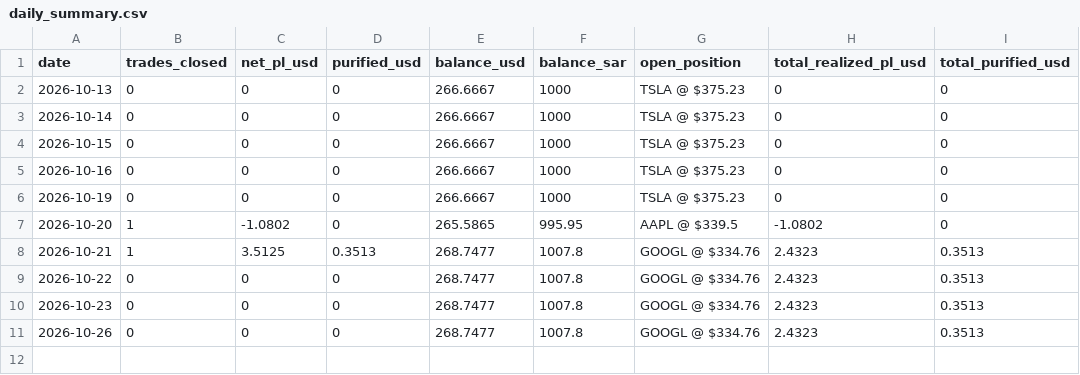
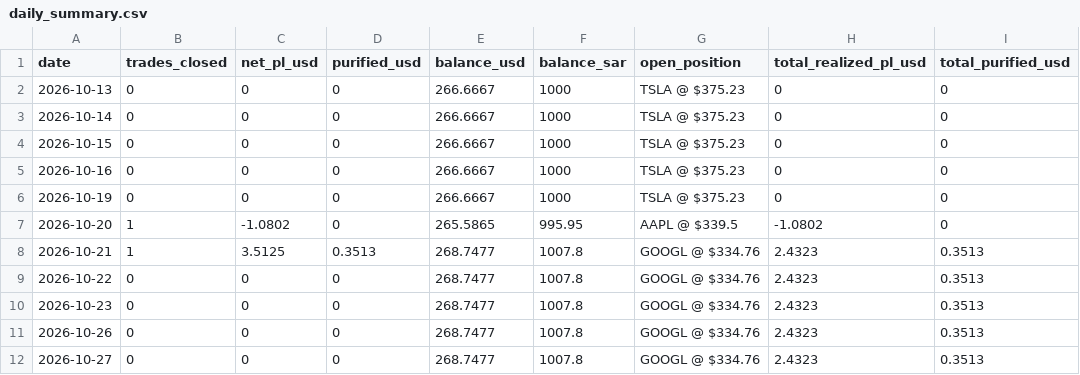
Before and after one commit to dawajund-1/rsi-tracker-live, a CSV file: data/daily_summary.csv, drawn as a sheet.

```diff
--- a/data/daily_summary.csv
+++ b/data/daily_summary.csv
@@ -11 +11,2 @@
 "2026-10-26","0","0","0","268.7477","1007.8","GOOGL @ $334.76","2.4323","0.3513"
+"2026-10-27","0","0","0","268.7477","1007.8","GOOGL @ $334.76","2.4323","0.3513"
```
Also changed, not shown: 1 other file.
